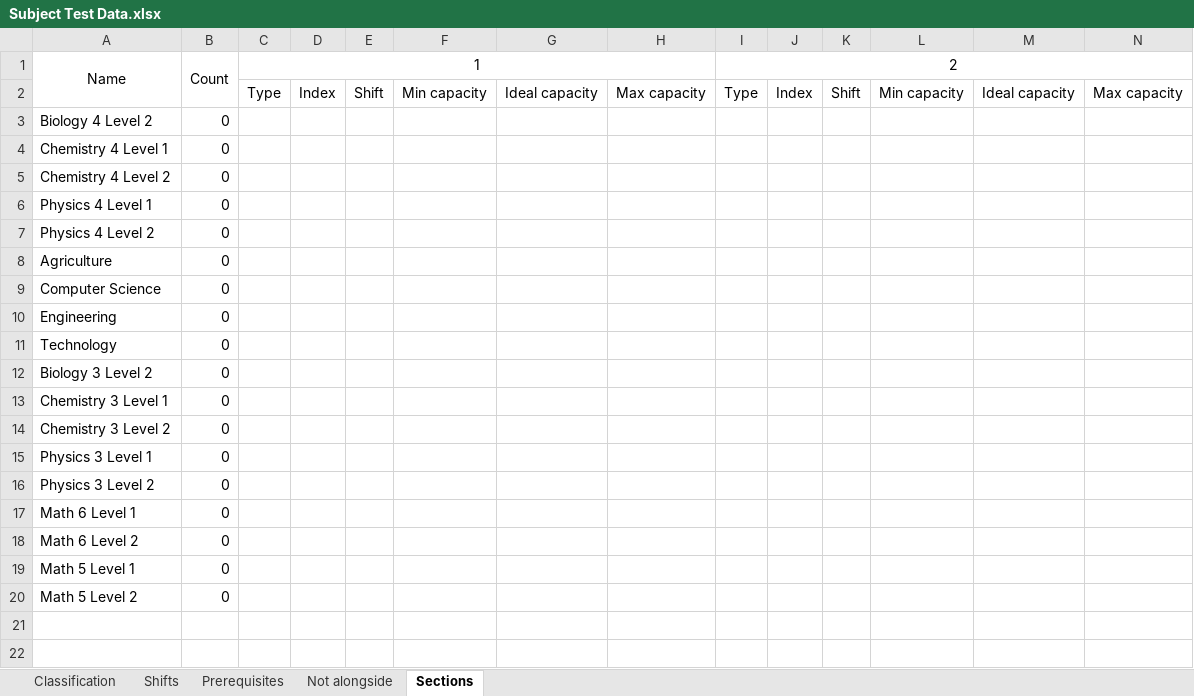
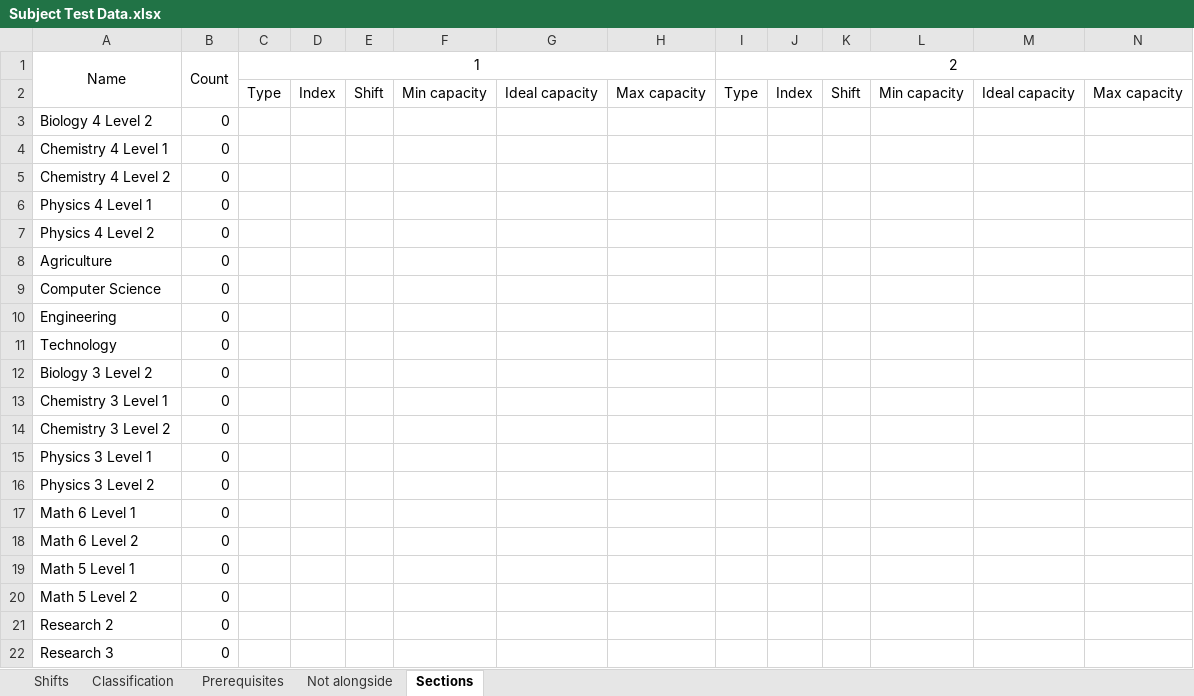
Before and after one commit to nimendoza/b2023-res-abm, an Excel workbook: input/Subject Test Data.xlsx, sheet Sections, drawn as a sheet; only a part is shown; values as stored, in another font and other column widths than the file's, no borders; rows hold the shown columns only; the diff names each change by its address in the sheet, - before the commit and + after, or states it on an @@ line.

```diff
--- a/input/Subject Test Data.xlsx (sheet Sections)
+++ b/input/Subject Test Data.xlsx (sheet Sections)
@@ sheet tab order changed: Shifts | Classification | Prerequisites | Not alongside | Sections @@
+row 21: Research 2 | 0
+row 22: Research 3 | 0
```
Also changed, not shown: sheet Classification, sheet Prerequisites, sheet Not alongside, input/Student Test Data.xlsx.
